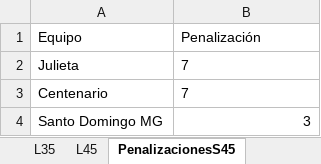
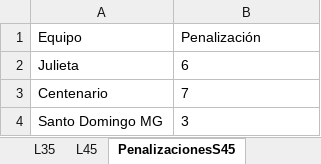
Before and after one commit to BorisBugueno/spartan-fc-web, an Excel workbook: data/Resultados.xlsx, sheet PenalizacionesS45, drawn as a sheet; values as stored, in another font and other column widths than the file's, no borders; the diff names each change by its address in the sheet, - before the commit and + after, or states it on an @@ line.

Commit message:
Add files via upload

```diff
--- a/data/Resultados.xlsx (sheet PenalizacionesS45)
+++ b/data/Resultados.xlsx (sheet PenalizacionesS45)
-B2 (Penalización): 7
+B2 (Penalización): 6
-B4 alignment: right
+B4 alignment: left
```
Also changed, not shown: sheet Serie 45.
